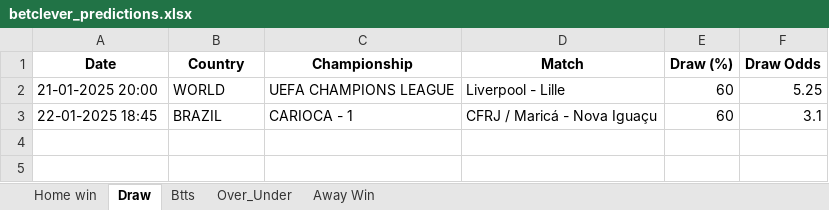
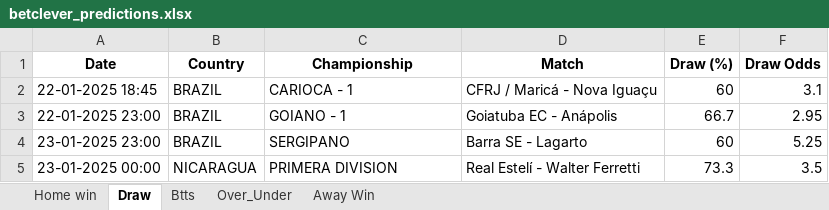
Before and after one commit to dcosta-da/soccer_predictions_scraper, an Excel workbook: betclever_predictions.xlsx, sheet Draw, drawn as a sheet; values as stored, in another font and other column widths than the file's, no borders; removed rows and columns are numbered as before the commit, all else as after; the diff names each change by its address in the sheet, - before the commit and + after, or states it on an @@ line.

```diff
--- a/betclever_predictions.xlsx (sheet Draw)
+++ b/betclever_predictions.xlsx (sheet Draw)
-row 2: 21-01-2025 20:00 | WORLD | UEFA CHAMPIONS LEAGUE | Liverpool - Lille | 60 | 5.25
+row 3: 22-01-2025 23:00 | BRAZIL | GOIANO - 1 | Goiatuba EC - Anápolis | 66.7 | 2.95
+row 4: 23-01-2025 23:00 | BRAZIL | SERGIPANO | Barra SE - Lagarto | 60 | 5.25
+row 5: 23-01-2025 00:00 | NICARAGUA | PRIMERA DIVISION | Real Estelí - Walter Ferretti | 73.3 | 3.5
```
Also changed, not shown: sheet Over_Under, sheet Home win, sheet Btts.
